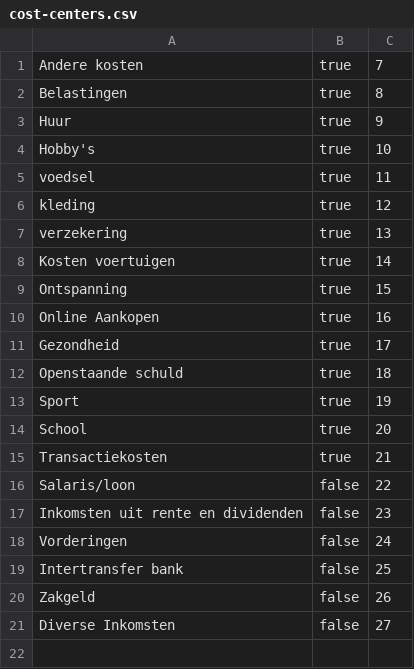
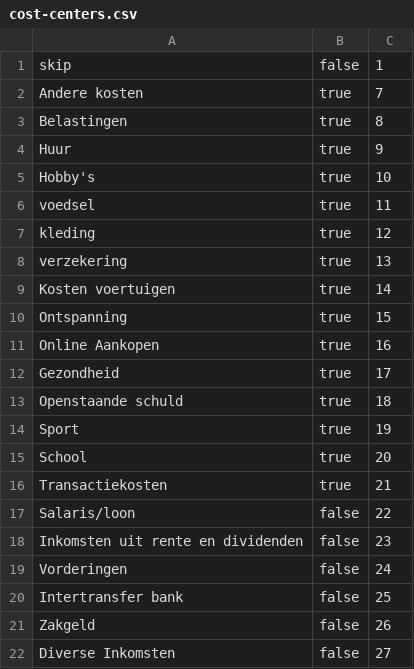
Before and after one commit to JonasBeans/bookkeeping-tool, a CSV file: src/main/resources/cost-centers.csv, drawn as a sheet; the diff names each change by its address in the sheet, - before the commit and + after, or states it on an @@ line.

Commit message:
Add feature to skip Transactions

```diff
--- a/src/main/resources/cost-centers.csv
+++ b/src/main/resources/cost-centers.csv
+row 1: skip | false | 1
```
Also changed, not shown: 2 other files.
